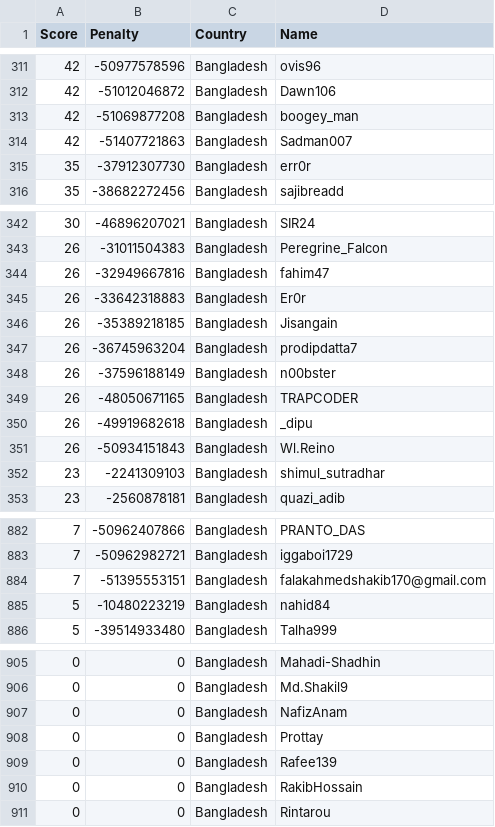
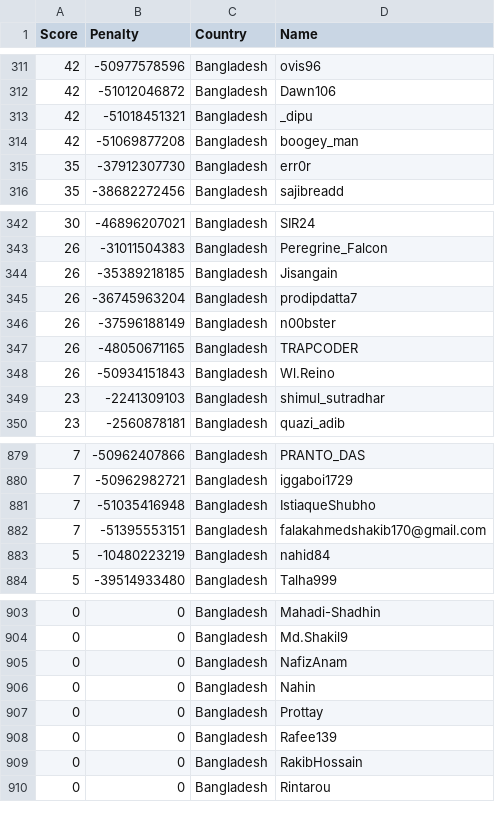
Before and after one commit to Sea-n/GCJ-score, a TSV file: Bangladesh.tsv, drawn as a sheet; only a part is shown, gaps mark what is left out; removed rows and columns are numbered as before the commit, all else as after; the diff names each change by its address in the sheet, - before the commit and + after, or states it on an @@ line.

```diff
--- a/Bangladesh.tsv
+++ b/Bangladesh.tsv
+row 313: 42 | -51018451321 | Bangladesh | _dipu
-row 314: 42 | -51407721863 | Bangladesh | Sadman007
-row 344: 26 | -32949667816 | Bangladesh | fahim47
-row 345: 26 | -33642318883 | Bangladesh | Er0r
-row 350: 26 | -49919682618 | Bangladesh | _dipu
+row 881: 7 | -51035416948 | Bangladesh | IstiaqueShubho
+row 906: 0 | 0 | Bangladesh | Nahin
```
Also changed, not shown: ALL.tsv, India.tsv, 14 other files.
